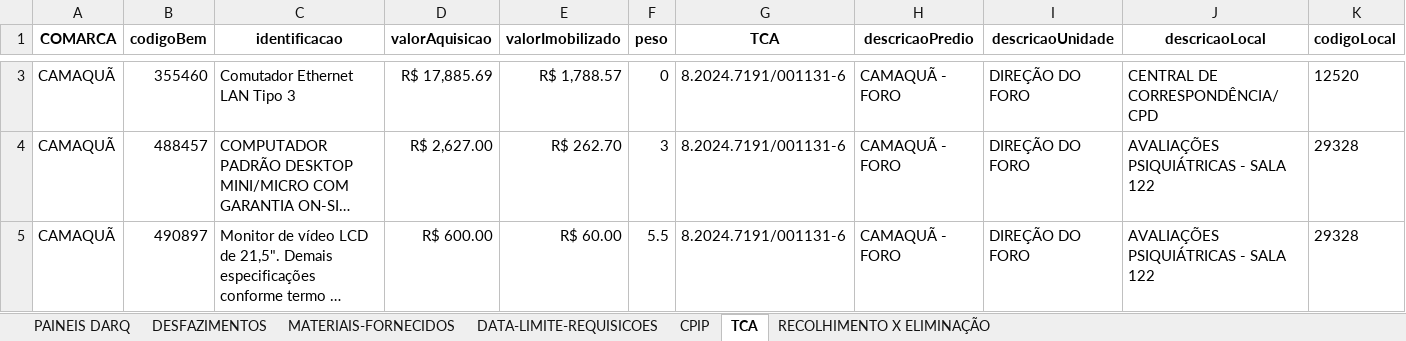
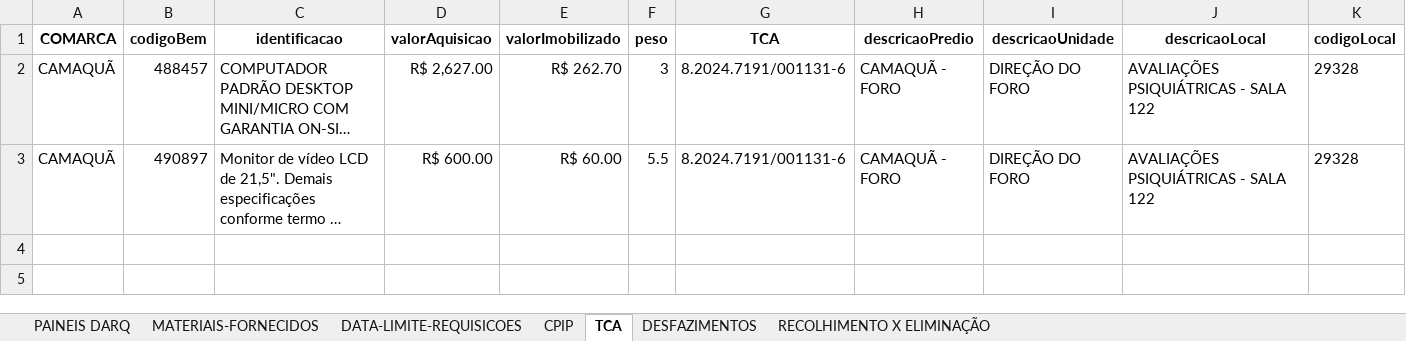
Before and after one commit to dilog-tjrs/comarcas, an Excel workbook: CAMAQUA.xlsx, sheet TCA, drawn as a sheet; only a part is shown, gaps mark what is left out; long unchanged cells end in …; values as stored, in another font and other column widths than the file's, no borders; the diff covers the shown part only; the diff names each change by its address in the sheet, - before the commit and + after, or states it on an @@ line.

Commit message:
Atualização automática de CAMAQUA.xlsx

```diff
--- a/CAMAQUA.xlsx (sheet TCA)
+++ b/CAMAQUA.xlsx (sheet TCA)
@@ sheet tab order changed: PAINEIS DARQ | MATERIAIS-FORNECIDOS | DATA-LIMITE-REQUISICOES | CPIP | TCA | DESFAZIMENTOS | RECOLHIMENTO X ELIMINAÇÃO @@
-row 3: CAMAQUÃ | 355460 | Comutador Ethernet LAN Tipo 3 | R$ 17,885.69 | R$ 1,788.57 | 0 | 8.2024.7191/001131-6 | CAMAQUÃ - FORO | DIREÇÃO DO FORO | CENTRAL DE CORRESPONDÊNCIA/CPD | 12520
```
Also changed, not shown: 1 removed row elsewhere in this sheet, charts or pictures.
